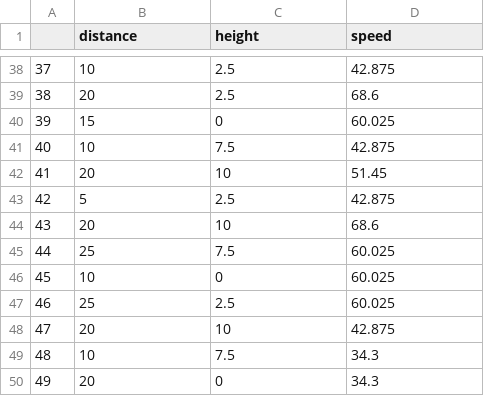
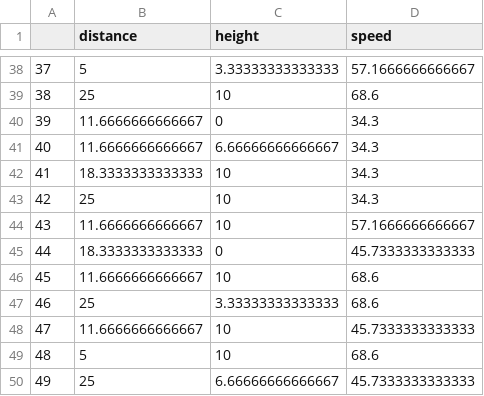
Before and after one commit to StevenCHowell/bball_cannon, a CSV file: optimal-design/i50.csv, drawn as a sheet; only a part is shown, gaps mark what is left out; the diff covers the shown part only.

```diff
--- a/optimal-design/i50.csv
+++ b/optimal-design/i50.csv
@@ -38,13 +38,13 @@
-"37",10,2.5,42.875
-"38",20,2.5,68.6
-"39",15,0,60.025
-"40",10,7.5,42.875
-"41",20,10,51.45
-"42",5,2.5,42.875
-"43",20,10,68.6
-"44",25,7.5,60.025
-"45",10,0,60.025
-"46",25,2.5,60.025
-"47",20,10,42.875
-"48",10,7.5,34.3
-"49",20,0,34.3
+"37",5,3.33333333333333,57.1666666666667
+"38",25,10,68.6
+"39",11.6666666666667,0,34.3
+"40",11.6666666666667,6.66666666666667,34.3
+"41",18.3333333333333,10,34.3
+"42",25,10,34.3
+"43",11.6666666666667,10,57.1666666666667
+"44",18.3333333333333,0,45.7333333333333
+"45",11.6666666666667,10,68.6
+"46",25,3.33333333333333,68.6
+"47",11.6666666666667,10,45.7333333333333
+"48",5,10,68.6
+"49",25,6.66666666666667,45.7333333333333
```
Also changed, not shown: 104 edited cells elsewhere in this file, optimal-design/d100.csv, optimal-design/d50.csv, 6 other files.
